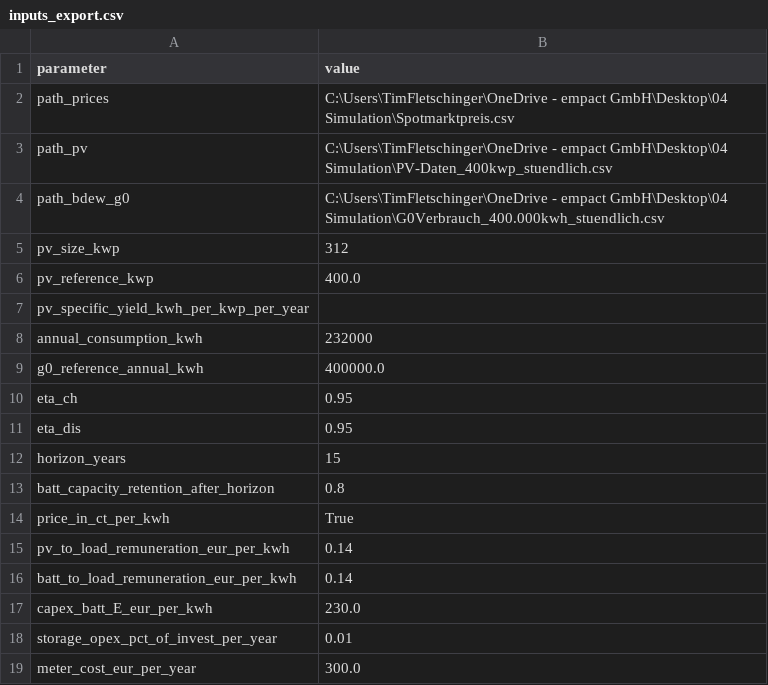
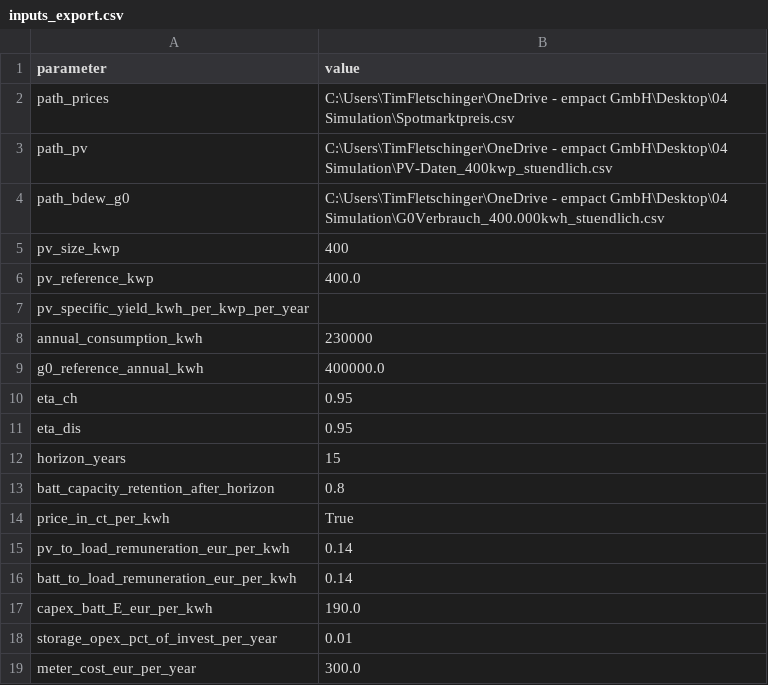
Before and after one commit to TimFletschi/Speicher-Project, a CSV file: exports/inputs_export.csv, drawn as a sheet; only a part is shown.

```diff
--- a/exports/inputs_export.csv
+++ b/exports/inputs_export.csv
@@ -4,6 +4,6 @@ path_pv;C:\Users\TimFletschinger\OneDrive - empact GmbH\Desktop\04 Simulation\PV
 path_bdew_g0;C:\Users\TimFletschinger\OneDrive - empact GmbH\Desktop\04 Simulation\G0Verbrauch_400.000kwh_stuendlich.csv
-pv_size_kwp;312
+pv_size_kwp;400
 pv_reference_kwp;400.0
 pv_specific_yield_kwh_per_kwp_per_year;
-annual_consumption_kwh;232000
+annual_consumption_kwh;230000
 g0_reference_annual_kwh;400000.0
@@ -16,3 +16,3 @@ pv_to_load_remuneration_eur_per_kwh;0.14
 batt_to_load_remuneration_eur_per_kwh;0.14
-capex_batt_E_eur_per_kwh;230.0
+capex_batt_E_eur_per_kwh;190.0
 storage_opex_pct_of_invest_per_year;0.01
```
Also changed, not shown: exports/report_tables/tabelle_erloese_kosten.csv, exports/report_tables/tabelle_projektdaten.csv, 25 other files.
